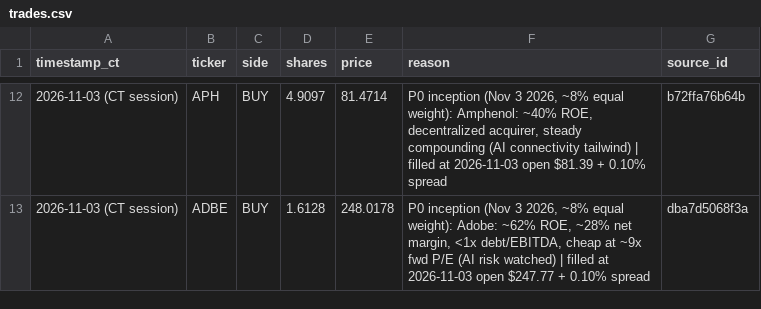
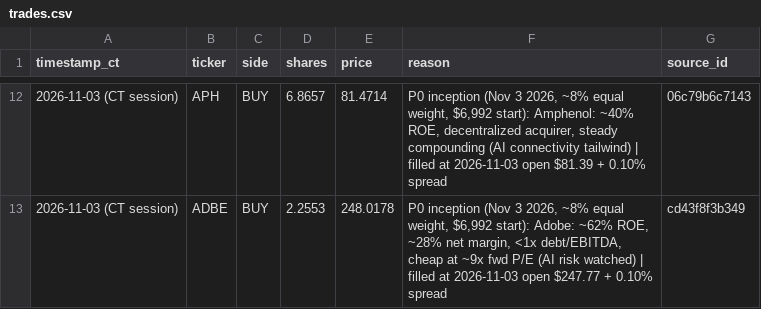
Before and after one commit to Yelafox1/supernova-portfolios, a CSV file: pulsar/trades.csv, drawn as a sheet; only a part is shown, gaps mark what is left out; the diff covers the shown part only.

Commit message:
Rescale SuperNova Pulsar to $6,992 start (same as Orbit/Moonshot)

```diff
--- a/pulsar/trades.csv
+++ b/pulsar/trades.csv
@@ -12,2 +12,2 @@ timestamp_ct,ticker,side,shares,price,reason,source_id
-2026-11-03 (CT session),APH,BUY,4.9097,81.4714,"P0 inception (Nov 3 2026, ~8% equal weight): Amphenol: ~40% ROE, decentralized acquirer, steady compounding (AI connectivity tailwind) | filled at 2026-11-03 open $81.39 + 0.10% spread",b72ffa76b64b
-2026-11-03 (CT session),ADBE,BUY,1.6128,248.0178,"P0 inception (Nov 3 2026, ~8% equal weight): Adobe: ~62% ROE, ~28% net margin, <1x debt/EBITDA, cheap at ~9x fwd P/E (AI risk watched) | filled at 2026-11-03 open $247.77 + 0.10% spread",dba7d5068f3a
+2026-11-03 (CT session),APH,BUY,6.8657,81.4714,"P0 inception (Nov 3 2026, ~8% equal weight, $6,992 start): Amphenol: ~40% ROE, decentralized acquirer, steady compounding (AI connectivity tailwind) | filled at 2026-11-03 open $81.39 + 0.10% spread",06c79b6c7143
+2026-11-03 (CT session),ADBE,BUY,2.2553,248.0178,"P0 inception (Nov 3 2026, ~8% equal weight, $6,992 start): Adobe: ~62% ROE, ~28% net margin, <1x debt/EBITDA, cheap at ~9x fwd P/E (AI risk watched) | filled at 2026-11-03 open $247.77 + 0.10% spread",cd43f8f3b349
```
Also changed, not shown: 30 edited cells elsewhere in this file, pulsar/holdings.csv, 2 other files.
